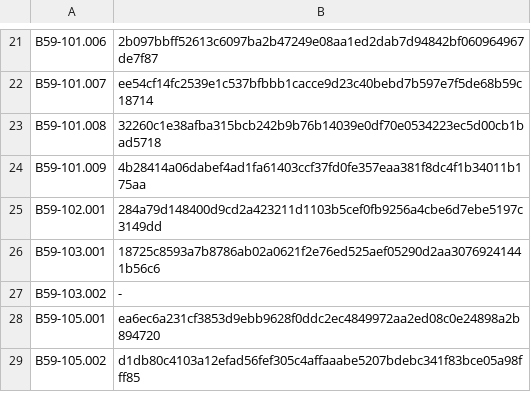
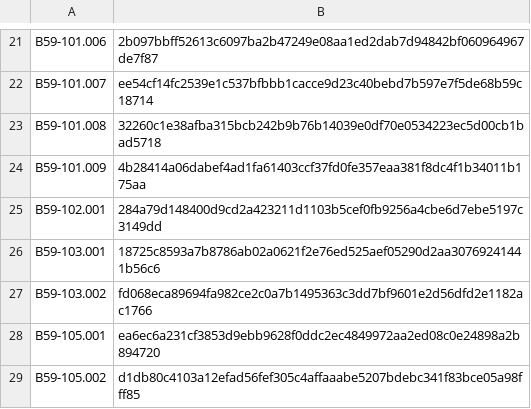
Before and after one commit to ProjectB59/projectb59, a TSV file: vault-app/vault-manifest.tsv, drawn as a sheet; only a part is shown, gaps mark what is left out.

Commit message:
Finalize hosted-record manifest

```diff
--- a/vault-app/vault-manifest.tsv
+++ b/vault-app/vault-manifest.tsv
@@ -26,3 +26,3 @@ B59-102.001	284a79d148400d9cd2a423211d1103b5cef0fb9256a4cbe6d7ebe5197c3149dd
 B59-103.001	18725c8593a7b8786ab02a0621f2e76ed525aef05290d2aa30769241441b56c6
-B59-103.002	-
+B59-103.002	fd068eca89694fa982ce2c0a7b1495363c3dd7bf9601e2d56dfd2e1182ac1766
 B59-105.001	ea6ec6a231cf3853d9ebb9628f0ddc2ec4849972aa2ed08c0e24898a2b894720
```
